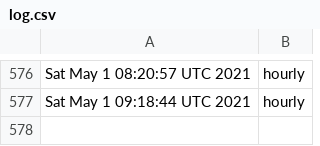
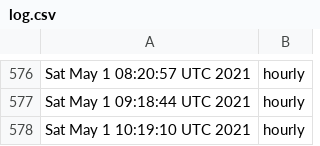
Before and after one commit to briancohan/gha-cron-demo, a CSV file: log.csv, drawn as a sheet; only a part is shown, gaps mark what is left out; the diff names each change by its address in the sheet, - before the commit and + after, or states it on an @@ line.

```diff
--- a/log.csv
+++ b/log.csv
+row 578: Sat May 1 10:19:10 UTC 2021 | hourly
```
Also changed, not shown: 1 other file.
